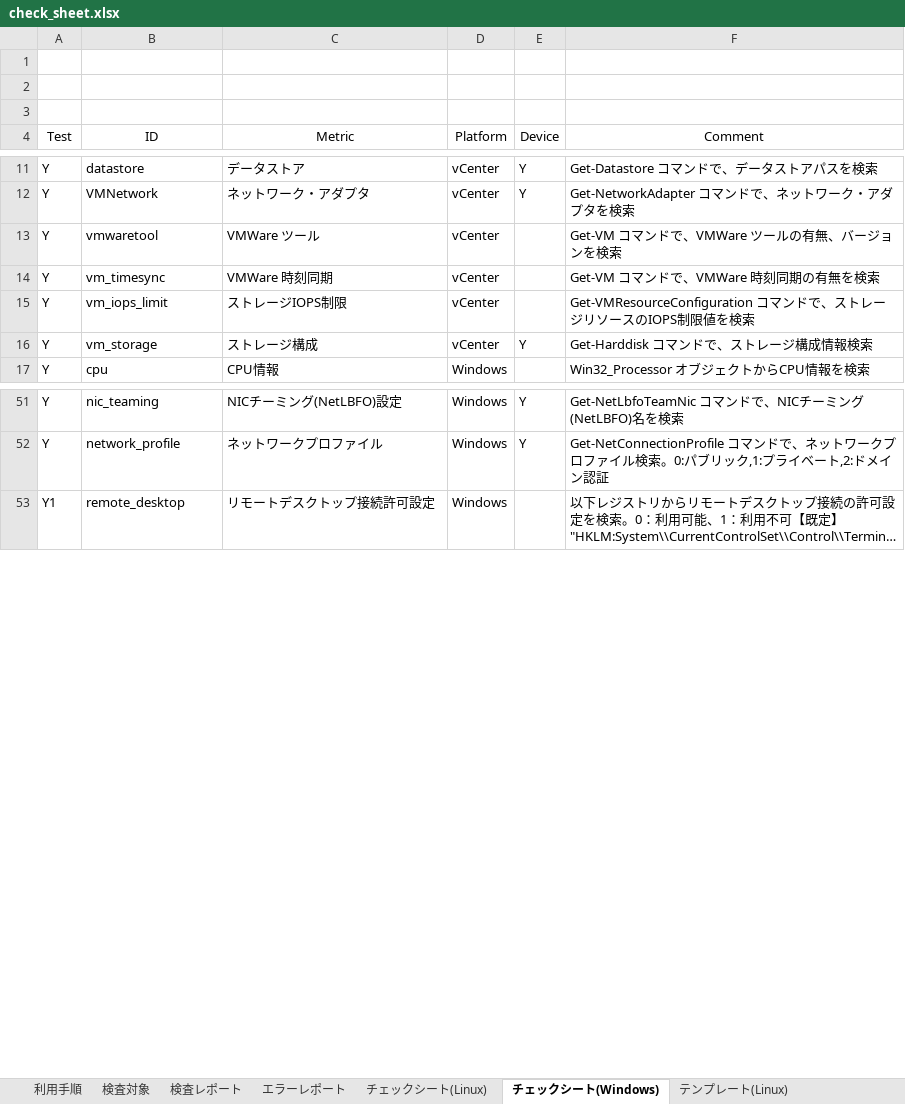
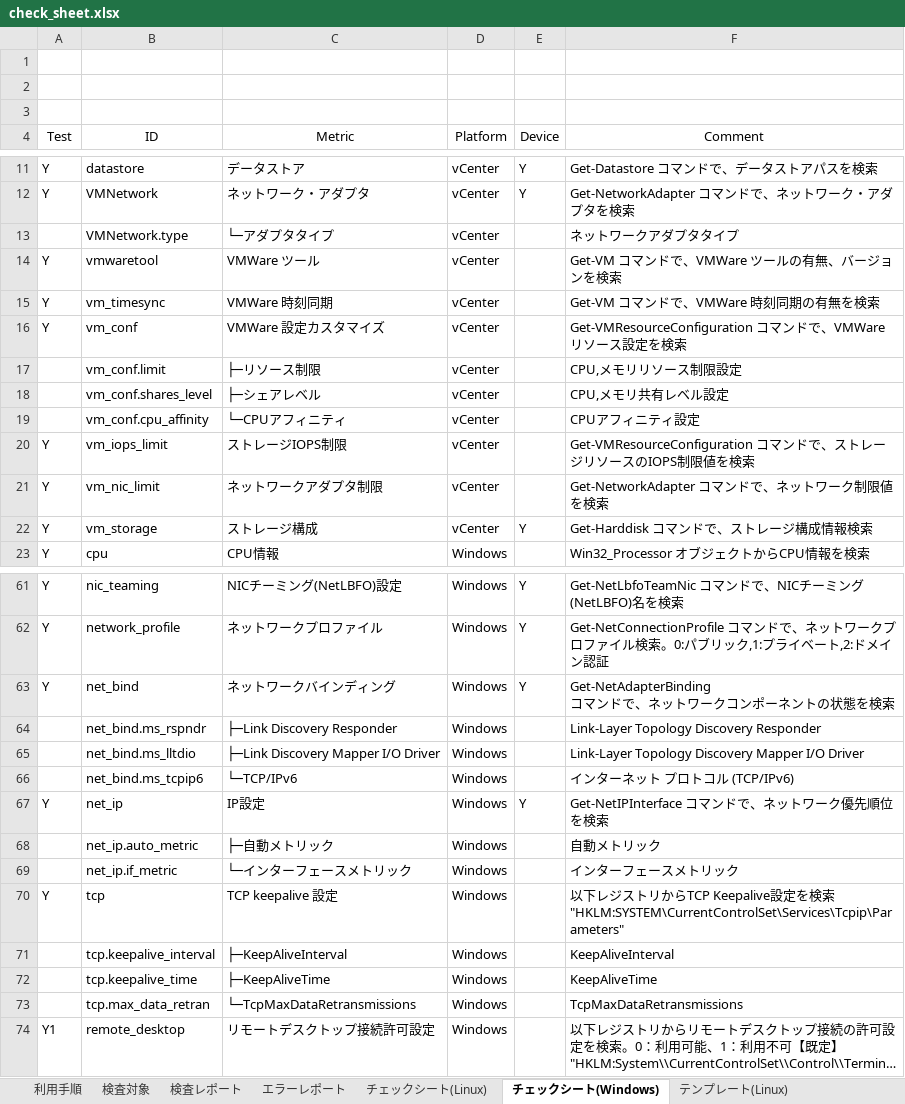
Before and after one commit to frsw3nr/gradle-server-acceptance, an Excel workbook: src/main/resources/root/jp/check_sheet.xlsx, sheet チェックシート(Windows), drawn as a sheet; only a part is shown, gaps mark what is left out; long unchanged cells end in …; values as stored, in another font and other column widths than the file's, no borders; ↵ is a line break in a cell; the diff covers the shown part only; the diff names each change by its address in the sheet, - before the commit and + after, or states it on an @@ line.

```diff
--- a/src/main/resources/root/jp/check_sheet.xlsx (sheet チェックシート(Windows))
+++ b/src/main/resources/root/jp/check_sheet.xlsx (sheet チェックシート(Windows))
+row 13:  | VMNetwork.type | └─アダプタタイプ | vCenter |  | ネットワークアダプタタイプ
+row 16: Y | vm_conf | VMWare 設定カスタマイズ | vCenter |  | Get-VMResourceConfiguration コマンドで、VMWare リソース設定を検索
+row 17:  | vm_conf.limit | ├─リソース制限 | vCenter |  | CPU,メモリリソース制限設定
+row 18:  | vm_conf.shares_level | ├─シェアレベル | vCenter |  | CPU,メモリ共有レベル設定
+row 19:  | vm_conf.cpu_affinity | └─CPUアフィニティ | vCenter |  | CPUアフィニティ設定
+row 21: Y | vm_nic_limit | ネットワークアダプタ制限 | vCenter |  | Get-NetworkAdapter コマンドで、ネットワーク制限値を検索
+row 63: Y | net_bind | ネットワークバインディング | Windows | Y | Get-NetAdapterBinding ↵ コマンドで、ネットワークコンポーネントの状態を検索
+row 64:  | net_bind.ms_rspndr | ├─Link Discovery Responder | Windows |  | Link-Layer Topology Discovery Responder
+row 65:  | net_bind.ms_lltdio | ├─Link Discovery Mapper I/O Driver | Windows |  | Link-Layer Topology Discovery Mapper I/O Driver
+row 66:  | net_bind.ms_tcpip6 | └─TCP/IPv6 | Windows |  | インターネット プロトコル (TCP/IPv6)
+row 67: Y | net_ip | IP設定 | Windows | Y | Get-NetIPInterface コマンドで、ネットワーク優先順位を検索
+row 68:  | net_ip.auto_metric | ├─自動メトリック | Windows |  | 自動メトリック
+row 69:  | net_ip.if_metric | └─インターフェースメトリック | Windows |  | インターフェースメトリック
+row 70: Y | tcp | TCP keepalive 設定 | Windows |  | 以下レジストリからTCP Keepalive設定を検索 ↵ "HKLM:SYSTEM\CurrentControlSet\Services\Tcpip\Parameters"
+row 71:  | tcp.keepalive_interval | ├─KeepAliveInterval | Windows |  | KeepAliveInterval
+row 72:  | tcp.keepalive_time | ├─KeepAliveTime | Windows |  | KeepAliveTime
+row 73:  | tcp.max_data_retran | └─TcpMaxDataRetransmissions | Windows |  | TcpMaxDataRetransmissions
```
Also changed, not shown: 8 added rows elsewhere in this sheet, sheet チェックシート(Linux), sheet 検査対象, blank_サーバチェックシート.xlsx, src/main/resources/root/jp/blank_check_sheet.xlsx, 13 other files.
